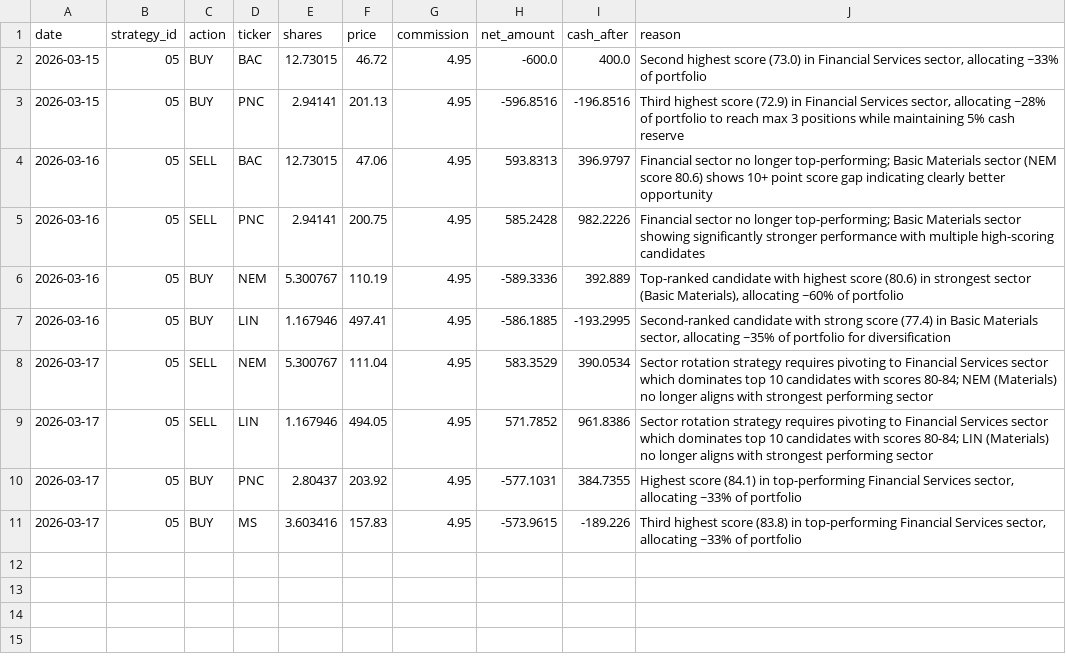
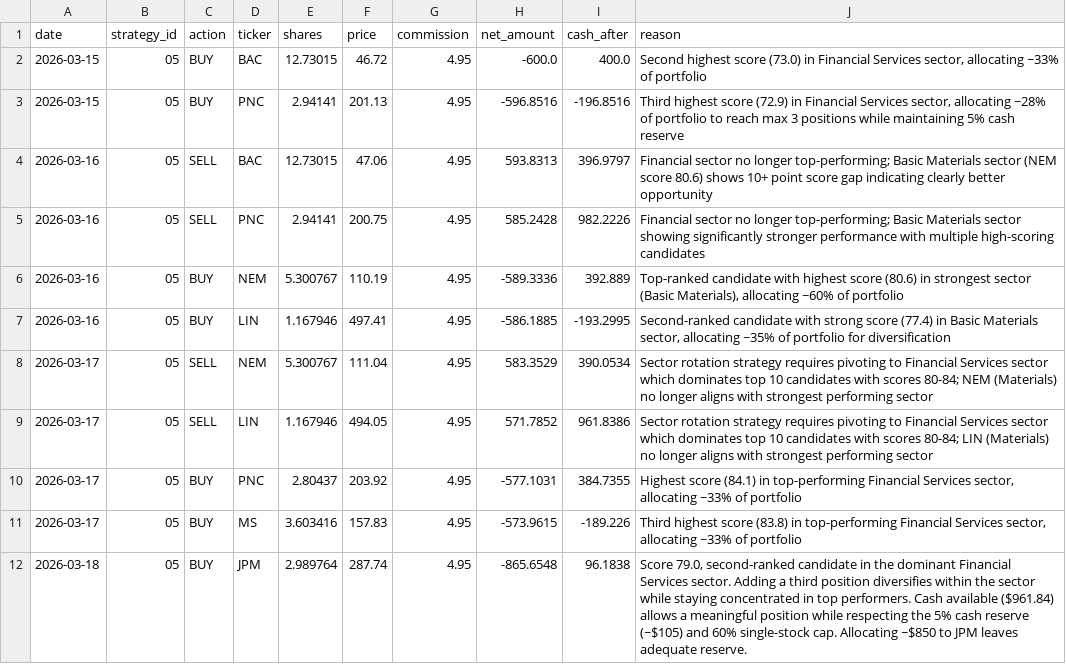
Before and after one commit to daveskura/daves_ai_trader, a CSV file: transactions_05.csv, drawn as a sheet; the diff names each change by its address in the sheet, - before the commit and + after, or states it on an @@ line.

```diff
--- a/transactions_05.csv
+++ b/transactions_05.csv
+row 12: 2026-03-18 | 05 | BUY | JPM | 2.989764 | 287.74 | 4.95 | -865.6548 | 96.1838 | Score 79.0, second-ranked candidate in the dominant Financial Services sector. Adding a third position diversifies within the sector while staying concentrated in top performers. Cash available ($961.84) allows a meaningful position while respecting the 5% cash reserve (~$105) and 60% single-stock cap. Allocating ~$850 to JPM leaves adequate reserve.
```
Also changed, not shown: equity_kpi_results.csv, leaderboard.csv, 21 other files.
